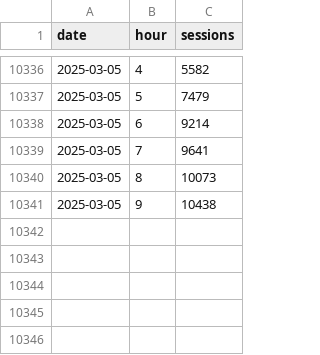
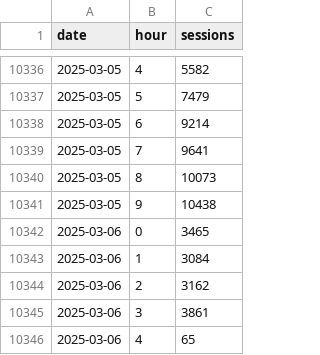
Before and after one commit to EdwardKing1701/tr_ecom_dbt, a CSV file: seeds/load/hourly/ga_hourly.csv, drawn as a sheet; only a part is shown, gaps mark what is left out.

Commit message:
Automated update of seed files

```diff
--- a/seeds/load/hourly/ga_hourly.csv
+++ b/seeds/load/hourly/ga_hourly.csv
@@ -10341 +10341,6 @@
 2025-03-05,9,10438
+2025-03-06,0,3465
+2025-03-06,1,3084
+2025-03-06,2,3162
+2025-03-06,3,3861
+2025-03-06,4,65
```
Also changed, not shown: seeds/load/daily/ga_sessions.csv.
